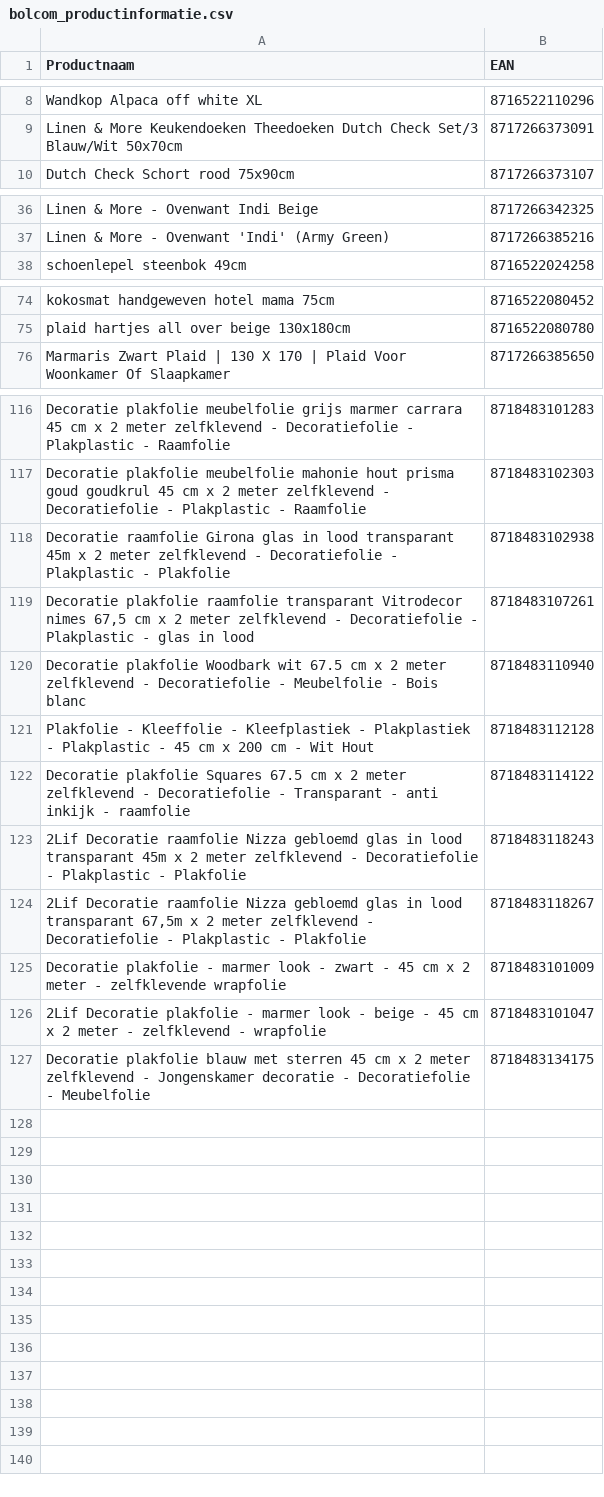
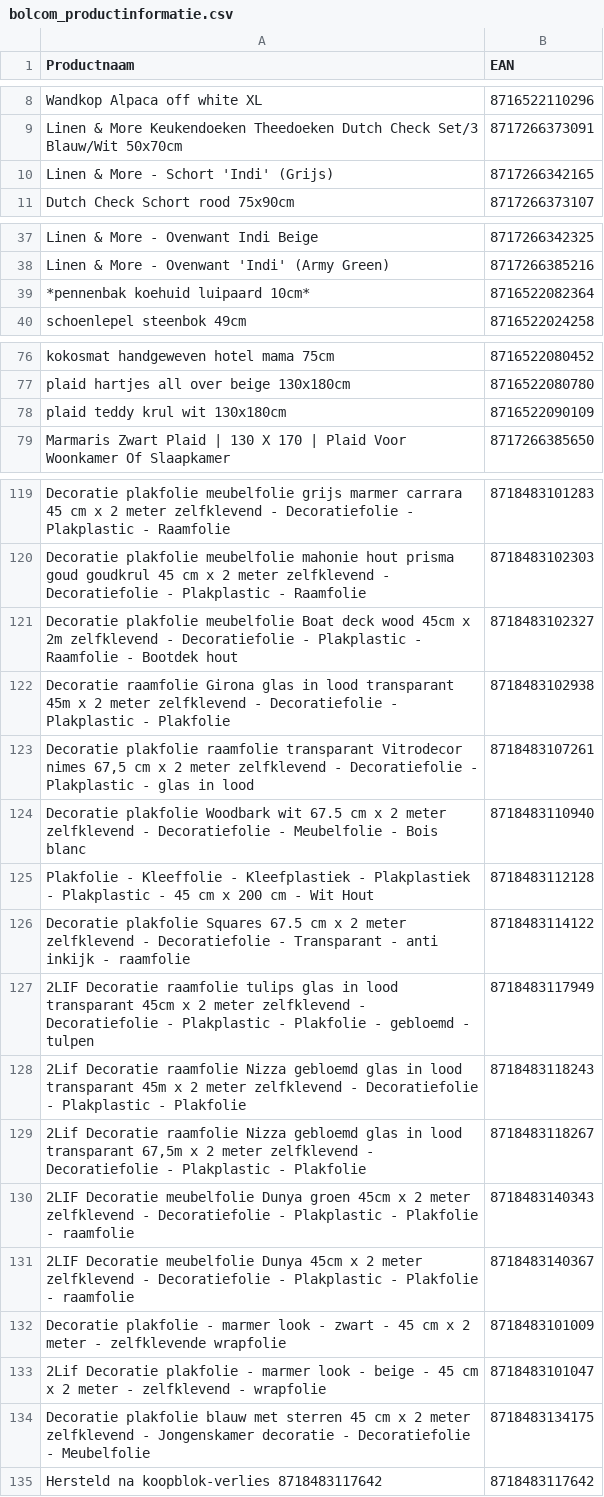
Before and after one commit to peterhoman/bol-repricing, a CSV file: bolcom_productinformatie.csv, drawn as a sheet; only a part is shown, gaps mark what is left out.

Commit message:
Re-add 1 EAN(s) that lost buybox while frozen

```diff
--- a/bolcom_productinformatie.csv
+++ b/bolcom_productinformatie.csv
@@ -9,2 +9,3 @@ Wandkop Alpaca off white XL;8716522110296
 Linen & More   Keukendoeken   Theedoeken   Dutch Check   Set/3   Blauw/Wit   50x70cm;8717266373091
+Linen & More - Schort 'Indi' (Grijs);8717266342165
 Dutch Check Schort rood 75x90cm;8717266373107
@@ -37,2 +38,3 @@ Linen & More -  Ovenwant Indi Beige;8717266342325
 Linen & More - Ovenwant 'Indi' (Army Green);8717266385216
+*pennenbak koehuid luipaard 10cm*;8716522082364
 schoenlepel steenbok 49cm;8716522024258
@@ -75,2 +77,3 @@ kokosmat handgeweven hotel mama 75cm;8716522080452
 plaid hartjes all over beige 130x180cm;8716522080780
+plaid teddy krul wit 130x180cm;8716522090109
 Marmaris Zwart Plaid | 130 X 170 | Plaid Voor Woonkamer Of Slaapkamer;8717266385650
@@ -117,2 +120,3 @@ Decoratie plakfolie meubelfolie grijs marmer carrara 45 cm x 2 meter zelfklevend
 Decoratie plakfolie meubelfolie mahonie hout prisma goud goudkrul 45 cm x 2 meter zelfklevend - Decoratiefolie - Plakplastic - Raamfolie;8718483102303
+Decoratie plakfolie meubelfolie Boat deck wood 45cm x 2m zelfklevend - Decoratiefolie - Plakplastic - Raamfolie - Bootdek hout;8718483102327
 Decoratie raamfolie Girona glas in lood transparant 45m x 2 meter zelfklevend - Decoratiefolie - Plakplastic - Plakfolie;8718483102938
@@ -122,4 +126,7 @@ Plakfolie - Kleeffolie - Kleefplastiek - Plakplastiek - Plakplastic - 45 cm x 20
 Decoratie plakfolie Squares 67.5 cm x 2 meter zelfklevend - Decoratiefolie - Transparant - anti inkijk - raamfolie;8718483114122
+2LIF Decoratie raamfolie tulips glas in lood transparant 45cm x 2 meter zelfklevend - Decoratiefolie - Plakplastic - Plakfolie - gebloemd - tulpen;8718483117949
 2Lif Decoratie raamfolie Nizza gebloemd glas in lood transparant 45m x 2 meter zelfklevend - Decoratiefolie - Plakplastic - Plakfolie;8718483118243
 2Lif Decoratie raamfolie Nizza gebloemd glas in lood transparant 67,5m x 2 meter zelfklevend - Decoratiefolie - Plakplastic - Plakfolie;8718483118267
+2LIF Decoratie meubelfolie Dunya groen 45cm x 2 meter zelfklevend - Decoratiefolie - Plakplastic - Plakfolie - raamfolie;8718483140343
+2LIF Decoratie meubelfolie Dunya 45cm x 2 meter zelfklevend - Decoratiefolie - Plakplastic - Plakfolie - raamfolie;8718483140367
 Decoratie plakfolie - marmer look - zwart - 45 cm x 2 meter - zelfklevende wrapfolie;8718483101009
@@ -127 +134,2 @@ Decoratie plakfolie - marmer look - zwart - 45 cm x 2 meter - zelfklevende wrapf
 Decoratie plakfolie blauw met sterren 45 cm x 2 meter zelfklevend - Jongenskamer decoratie - Decoratiefolie - Meubelfolie;8718483134175
+Hersteld na koopblok-verlies 8718483117642;8718483117642
```
